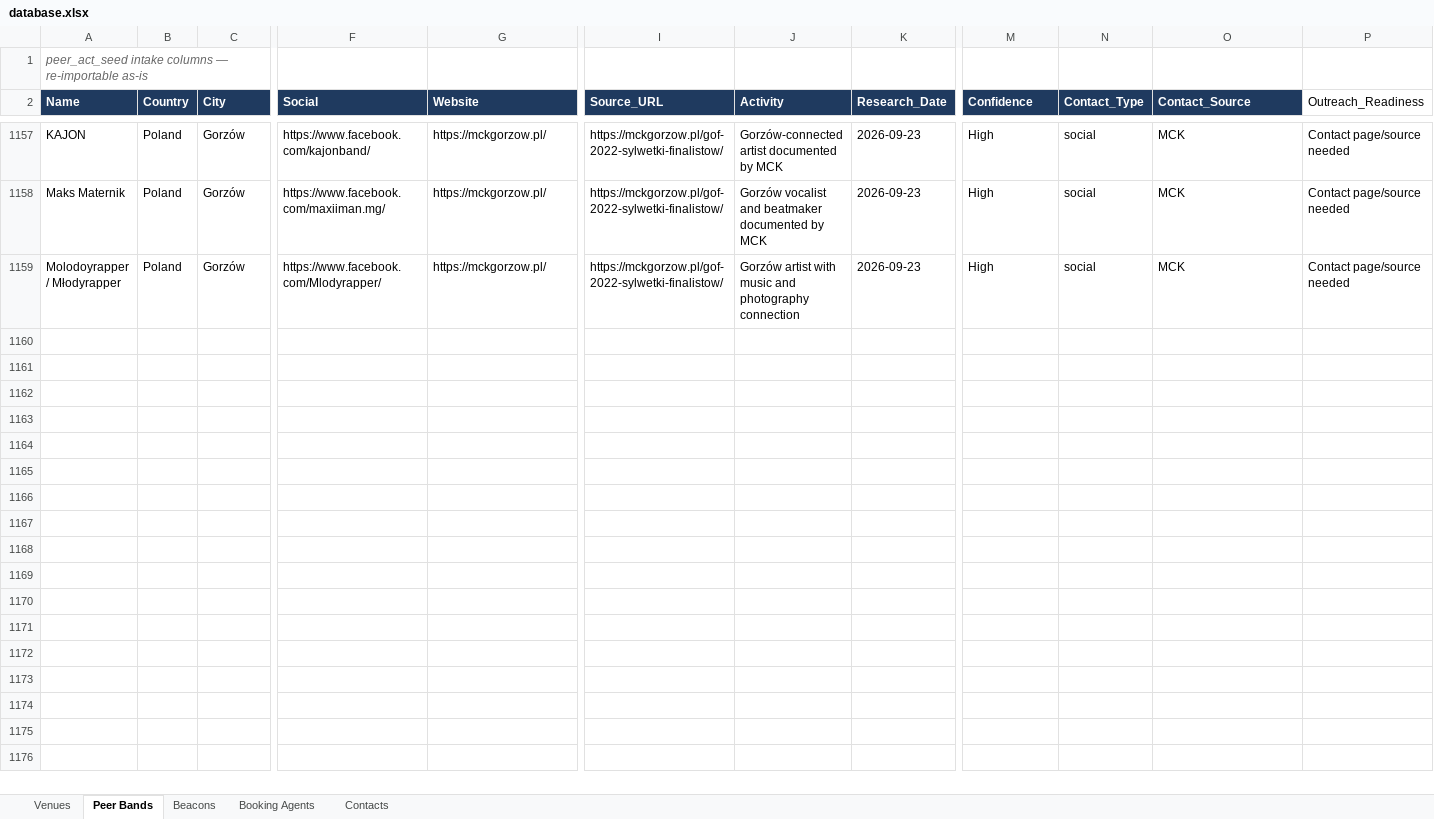
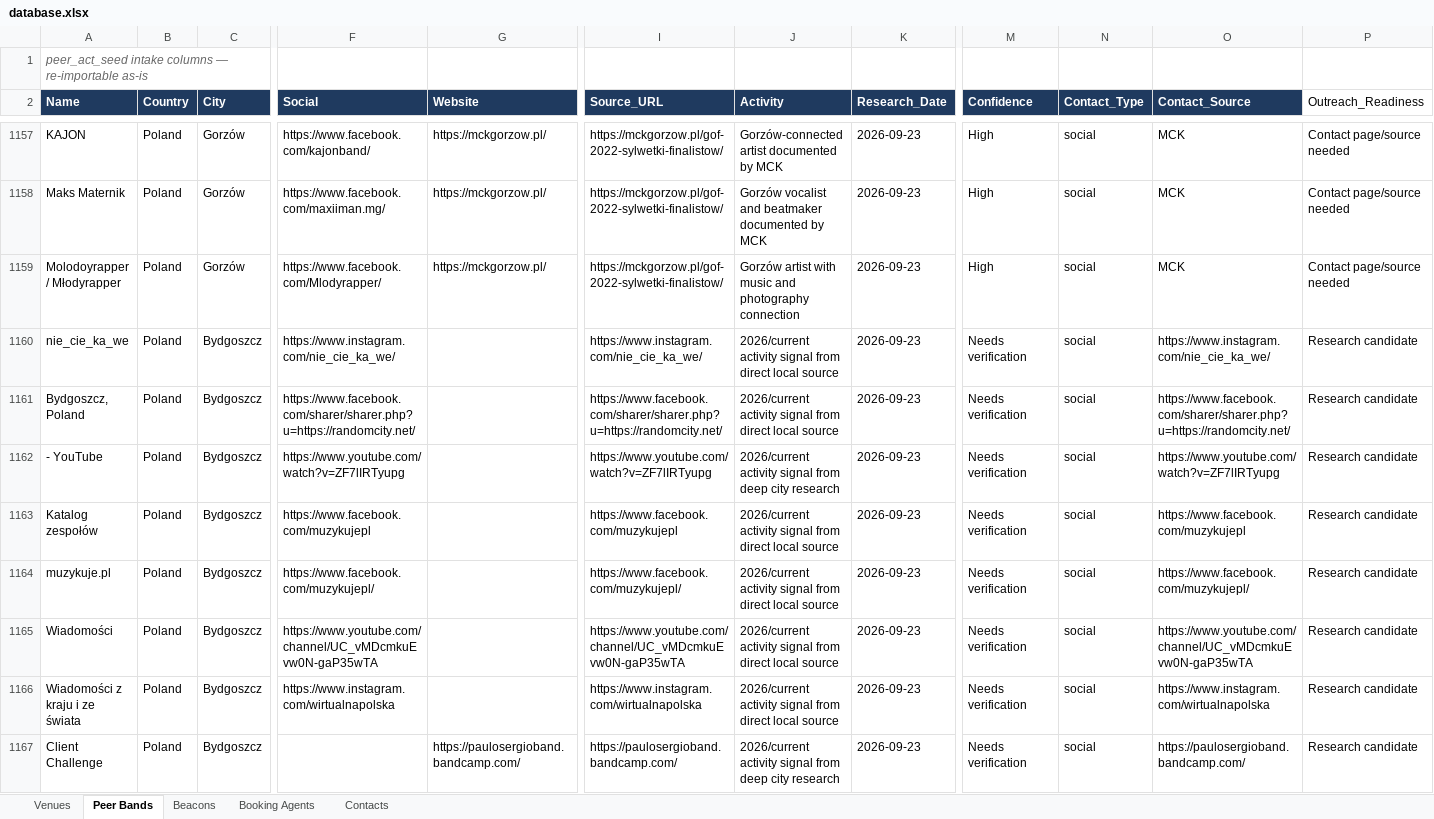
Before and after one commit to wojciechbator/crowdrelay-db, an Excel workbook: database.xlsx, sheet Peer Bands, drawn as a sheet; only a part is shown, gaps mark what is left out; values as stored, in another font and other column widths than the file's, no borders; rows hold the shown columns only; the diff covers the shown part only; the diff names each change by its address in the sheet, - before the commit and + after, or states it on an @@ line.

```diff
--- a/database.xlsx (sheet Peer Bands)
+++ b/database.xlsx (sheet Peer Bands)
+row 1160: nie_cie_ka_we | Poland | Bydgoszcz | https://www.instagram.com/nie_cie_ka_we/ |  | https://www.instagram.com/nie_cie_ka_we/ | 2026/current activity signal from direct local source | 2026-09-23 | Needs verification | social | https://www.instagram.com/nie_cie_ka_we/ | Research candidate
+row 1161: Bydgoszcz, Poland | Poland | Bydgoszcz | https://www.facebook.com/sharer/sharer.php?u=https://randomcity.net/ |  | https://www.facebook.com/sharer/sharer.php?u=https://randomcity.net/ | 2026/current activity signal from direct local source | 2026-09-23 | Needs verification | social | https://www.facebook.com/sharer/sharer.php?u=https://randomcity.net/ | Research candidate
+row 1162: - YouTube | Poland | Bydgoszcz | https://www.youtube.com/watch?v=ZF7lIRTyupg |  | https://www.youtube.com/watch?v=ZF7lIRTyupg | 2026/current activity signal from deep city research | 2026-09-23 | Needs verification | social | https://www.youtube.com/watch?v=ZF7lIRTyupg | Research candidate
+row 1163: Katalog zespołów | Poland | Bydgoszcz | https://www.facebook.com/muzykujepl |  | https://www.facebook.com/muzykujepl | 2026/current activity signal from direct local source | 2026-09-23 | Needs verification | social | https://www.facebook.com/muzykujepl | Research candidate
+row 1164: muzykuje.pl | Poland | Bydgoszcz | https://www.facebook.com/muzykujepl/ |  | https://www.facebook.com/muzykujepl/ | 2026/current activity signal from direct local source | 2026-09-23 | Needs verification | social | https://www.facebook.com/muzykujepl/ | Research candidate
+row 1165: Wiadomości | Poland | Bydgoszcz | https://www.youtube.com/channel/UC_vMDcmkuEvw0N-gaP35wTA |  | https://www.youtube.com/channel/UC_vMDcmkuEvw0N-gaP35wTA | 2026/current activity signal from direct local source | 2026-09-23 | Needs verification | social | https://www.youtube.com/channel/UC_vMDcmkuEvw0N-gaP35wTA | Research candidate
+row 1166: Wiadomości z kraju i ze świata | Poland | Bydgoszcz | https://www.instagram.com/wirtualnapolska |  | https://www.instagram.com/wirtualnapolska | 2026/current activity signal from direct local source | 2026-09-23 | Needs verification | social | https://www.instagram.com/wirtualnapolska | Research candidate
+row 1167: Client Challenge | Poland | Bydgoszcz |  | https://paulosergioband.bandcamp.com/ | https://paulosergioband.bandcamp.com/ | 2026/current activity signal from deep city research | 2026-09-23 | Needs verification | social | https://paulosergioband.bandcamp.com/ | Research candidate
```
Also changed, not shown: 7 added rows elsewhere in this sheet, sheet Beacons, 4 other files.
